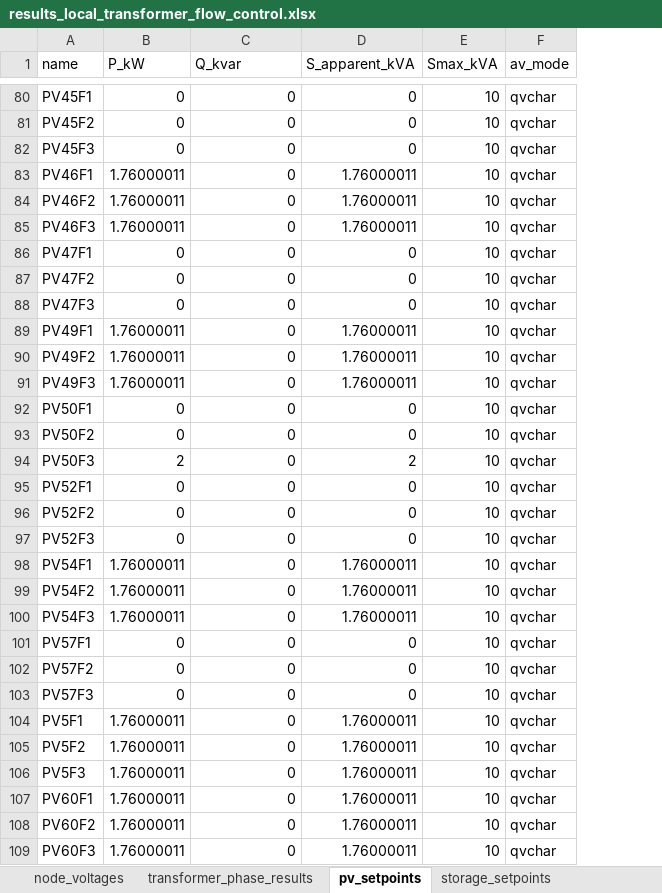
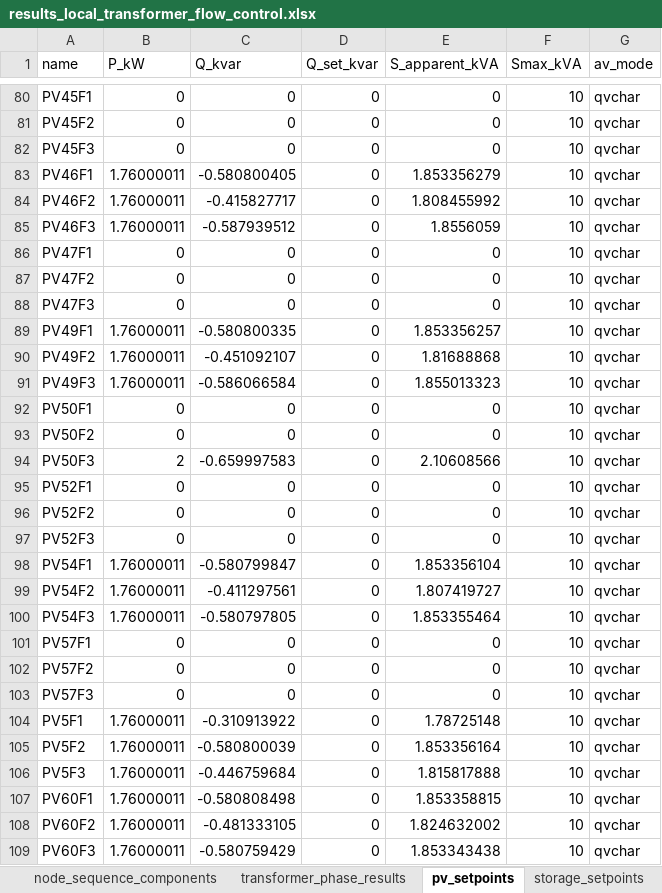
Before and after one commit to dprzepiorka/ZET26, an Excel workbook: results_local_transformer_flow_control.xlsx, sheet pv_setpoints, drawn as a sheet; only a part is shown, gaps mark what is left out; values as stored, in another font and other column widths than the file's, no borders; addresses are those after the commit; the diff covers the shown part only; the diff names each change by its address in the sheet, - before the commit and + after, or states it on an @@ line.

```diff
--- a/results_local_transformer_flow_control.xlsx (sheet pv_setpoints)
+++ b/results_local_transformer_flow_control.xlsx (sheet pv_setpoints)
+sheet tab: node_sequence_components
+column D (Q_set_kvar), rows 80-109: all 0
-C83 (Q_kvar): 0
+C83 (Q_kvar): -0.580800405
-E83 (S_apparent_kVA): 1.76000011
+E83 (S_apparent_kVA): 1.853356279
-C84 (Q_kvar): 0
+C84 (Q_kvar): -0.415827717
-E84 (S_apparent_kVA): 1.76000011
+E84 (S_apparent_kVA): 1.808455992
-C85 (Q_kvar): 0
+C85 (Q_kvar): -0.587939512
-E85 (S_apparent_kVA): 1.76000011
+E85 (S_apparent_kVA): 1.8556059
-C89 (Q_kvar): 0
+C89 (Q_kvar): -0.580800335
-E89 (S_apparent_kVA): 1.76000011
+E89 (S_apparent_kVA): 1.853356257
-C90 (Q_kvar): 0
+C90 (Q_kvar): -0.451092107
-E90 (S_apparent_kVA): 1.76000011
+E90 (S_apparent_kVA): 1.81688868
-C91 (Q_kvar): 0
+C91 (Q_kvar): -0.586066584
-E91 (S_apparent_kVA): 1.76000011
+E91 (S_apparent_kVA): 1.855013323
-C94 (Q_kvar): 0
+C94 (Q_kvar): -0.659997583
-E94 (S_apparent_kVA): 2
+E94 (S_apparent_kVA): 2.10608566
-C98 (Q_kvar): 0
+C98 (Q_kvar): -0.580799847
-E98 (S_apparent_kVA): 1.76000011
+E98 (S_apparent_kVA): 1.853356104
-C99 (Q_kvar): 0
+C99 (Q_kvar): -0.411297561
-E99 (S_apparent_kVA): 1.76000011
+E99 (S_apparent_kVA): 1.807419727
-C100 (Q_kvar): 0
+C100 (Q_kvar): -0.580797805
-E100 (S_apparent_kVA): 1.76000011
+E100 (S_apparent_kVA): 1.853355464
-C104 (Q_kvar): 0
+C104 (Q_kvar): -0.310913922
-E104 (S_apparent_kVA): 1.76000011
+E104 (S_apparent_kVA): 1.78725148
-C105 (Q_kvar): 0
+C105 (Q_kvar): -0.580800039
-E105 (S_apparent_kVA): 1.76000011
+E105 (S_apparent_kVA): 1.853356164
-C106 (Q_kvar): 0
+C106 (Q_kvar): -0.446759684
-E106 (S_apparent_kVA): 1.76000011
+E106 (S_apparent_kVA): 1.815817888
-C107 (Q_kvar): 0
+C107 (Q_kvar): -0.580808498
-E107 (S_apparent_kVA): 1.76000011
+E107 (S_apparent_kVA): 1.853358815
-C108 (Q_kvar): 0
+C108 (Q_kvar): -0.481333105
-E108 (S_apparent_kVA): 1.76000011
+E108 (S_apparent_kVA): 1.824632002
-C109 (Q_kvar): 0
+C109 (Q_kvar): -0.580759429
-E109 (S_apparent_kVA): 1.76000011
+E109 (S_apparent_kVA): 1.853343438
```
Also changed, not shown: 128 edited cells elsewhere in this sheet, sheet loadflow_attempts, sheet node_voltages, sheet phase_search_history, sheet branch_losses, sheet iteration_history, sheet indicators, 3 more sheets, other sheet tabs, results_base_case.xlsx, results_local_voltage_control.xlsx, 12 other files.
